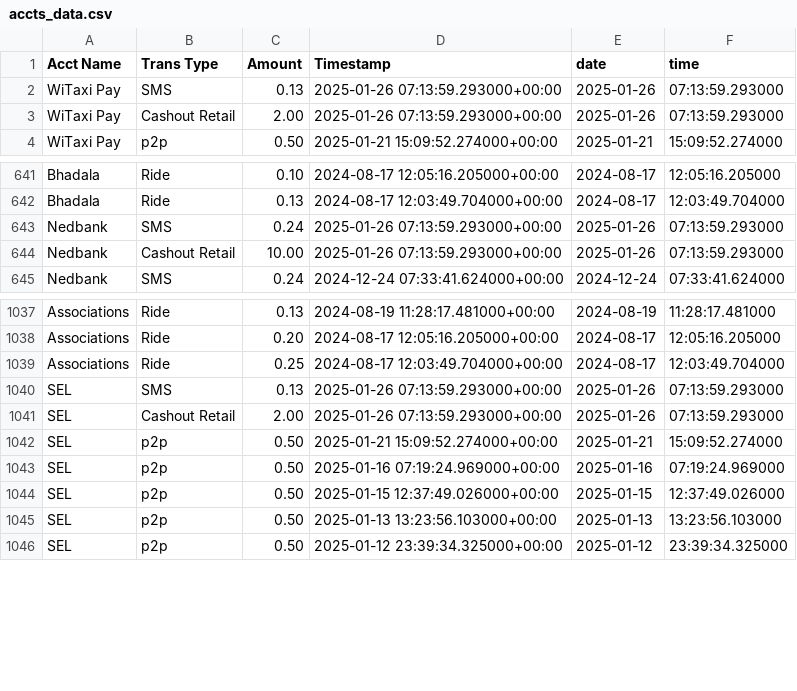
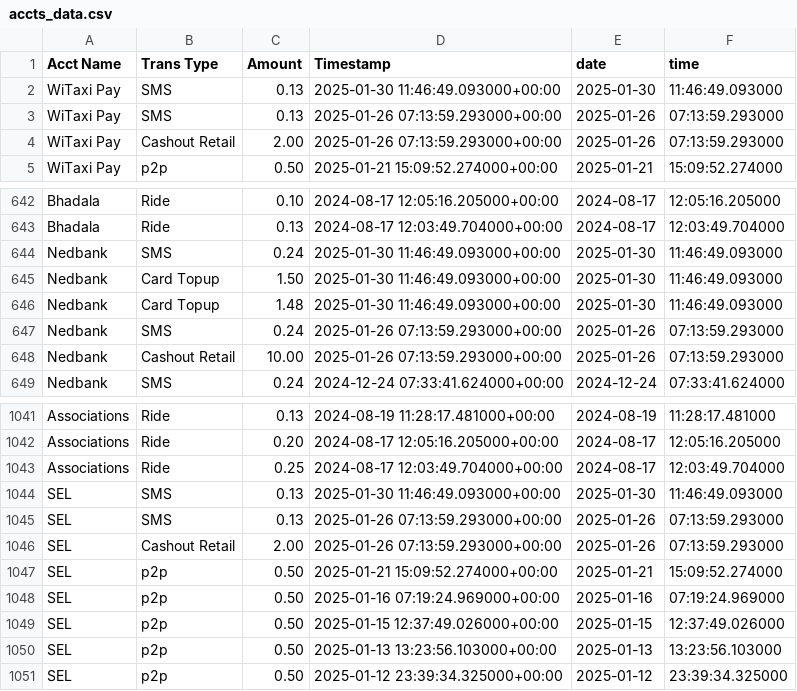
Before and after one commit to Kamal-Moha/WiTaxi-Pay-Analytics-Bhadala, a CSV file: Data/accts_data.csv, drawn as a sheet; only a part is shown, gaps mark what is left out; the diff names each change by its address in the sheet, - before the commit and + after, or states it on an @@ line.

```diff
--- a/Data/accts_data.csv
+++ b/Data/accts_data.csv
+row 2: WiTaxi Pay | SMS | 0.13 | 2025-01-30 11:46:49.093000+00:00 | 2025-01-30 | 11:46:49.093000
+row 644: Nedbank | SMS | 0.24 | 2025-01-30 11:46:49.093000+00:00 | 2025-01-30 | 11:46:49.093000
+row 645: Nedbank | Card Topup | 1.50 | 2025-01-30 11:46:49.093000+00:00 | 2025-01-30 | 11:46:49.093000
+row 646: Nedbank | Card Topup | 1.48 | 2025-01-30 11:46:49.093000+00:00 | 2025-01-30 | 11:46:49.093000
+row 1044: SEL | SMS | 0.13 | 2025-01-30 11:46:49.093000+00:00 | 2025-01-30 | 11:46:49.093000
```
Also changed, not shown: Data/data.csv.
